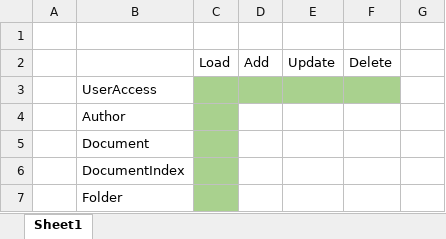
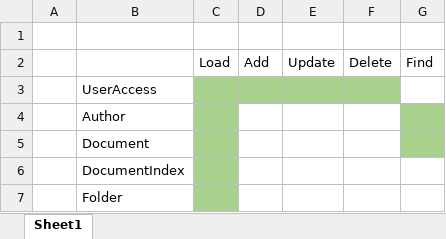
Before and after one commit to Khoa15/huit-dot-net-assignment, an Excel workbook: log.xlsx, sheet Sheet1, drawn as a sheet; values as stored, in another font and other column widths than the file's, no borders; the diff names each change by its address in the sheet, - before the commit and + after, or states it on an @@ line.

```diff
--- a/log.xlsx (sheet Sheet1)
+++ b/log.xlsx (sheet Sheet1)
-G2: (empty)
+G2: Find
-G4:G5 fill: none
+G4:G5 fill: #A9D18E
```
Also changed, not shown: 3 other files.
